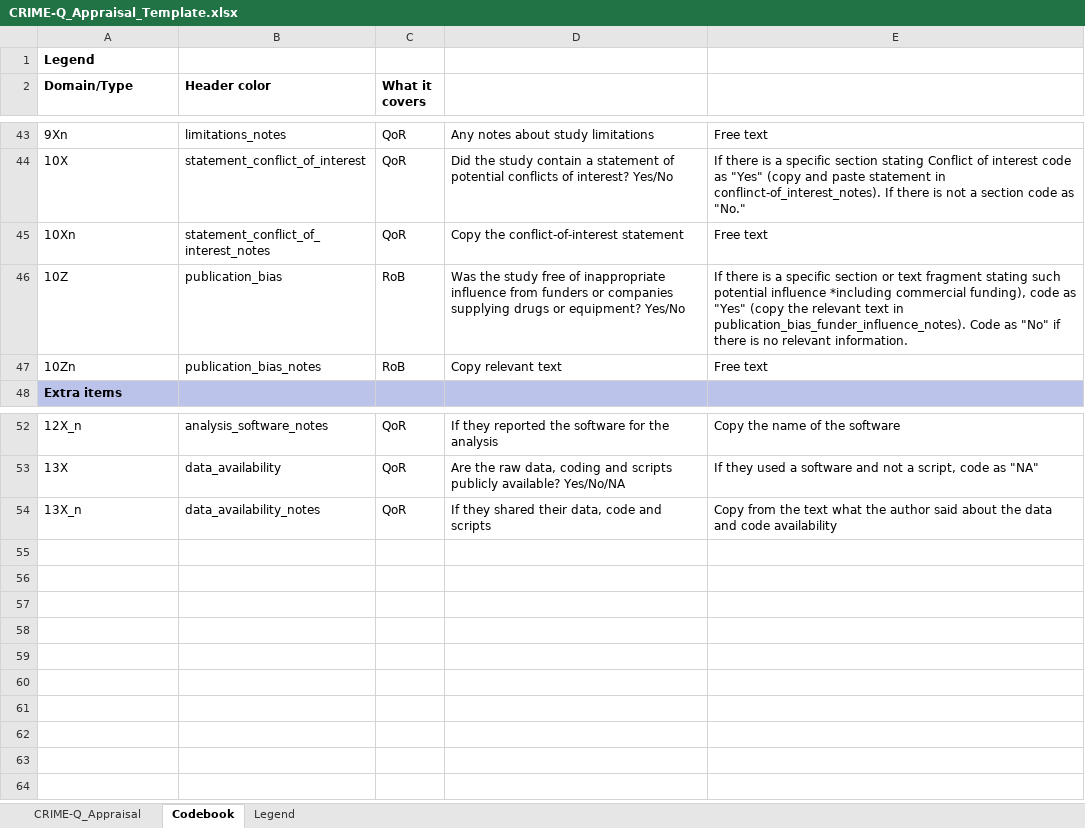
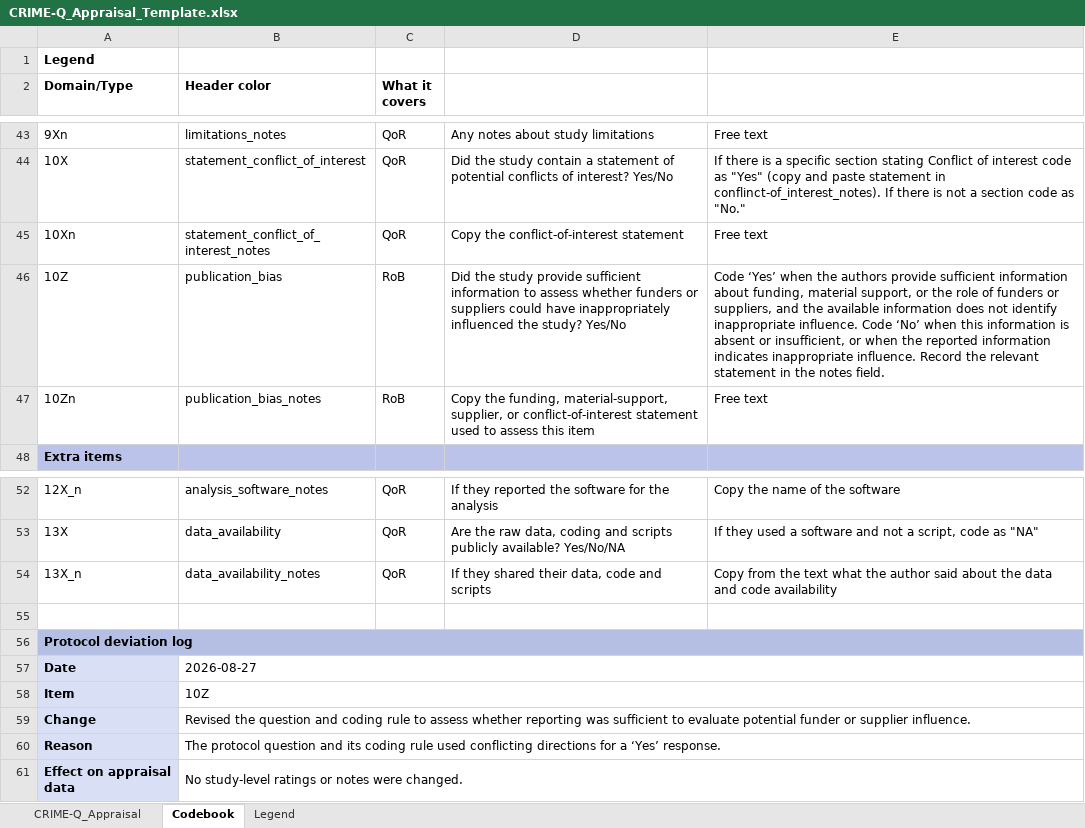
Before and after one commit to AnnaLenzR/Prenatal_Chronic_Noise, an Excel workbook: Data/CRIME-Q_Appraisal_Template.xlsx, sheet Codebook, drawn as a sheet; only a part is shown, gaps mark what is left out; values as stored, in another font and other column widths than the file's, no borders; the diff names each change by its address in the sheet, - before the commit and + after, or states it on an @@ line.

```diff
--- a/Data/CRIME-Q_Appraisal_Template.xlsx (sheet Codebook)
+++ b/Data/CRIME-Q_Appraisal_Template.xlsx (sheet Codebook)
-D46: Was the study free of inappropriate influence from funders or companies supplying drugs or equipment? Yes/No
+D46: Did the study provide sufficient information to assess whether funders or suppliers could have inappropriately influenced the study? Yes/No
-E46: If there is a specific section or text fragment stating such potential influence *including commercial funding), code as "Yes" (copy the relevant text in publication_bias_funder_influence_notes). Code as "No" if there is no relevant information.
+E46: Code ‘Yes’ when the authors provide sufficient information about funding, material support, or the role of funders or suppliers, and the available information does not identify inappropriate influence. Code ‘No’ when this information is absent or insufficient, or when the reported information indicates inappropriate influence. Record the relevant statement in the notes field.
-D47: Copy relevant text
+D47: Copy the funding, material-support, supplier, or conflict-of-interest statement used to assess this item
+row 55: (empty)
+row 56: Protocol deviation log
+row 57: Date | 2026-08-27
+row 58: Item | 10Z
+row 59: Change | Revised the question and coding rule to assess whether reporting was sufficient to evaluate potential funder or supplier influence.
+row 60: Reason | The protocol question and its coding rule used conflicting directions for a ‘Yes’ response.
+row 61: Effect on appraisal data | No study-level ratings or notes were changed.
```
Also changed, not shown: charts or pictures, 8 other files.
